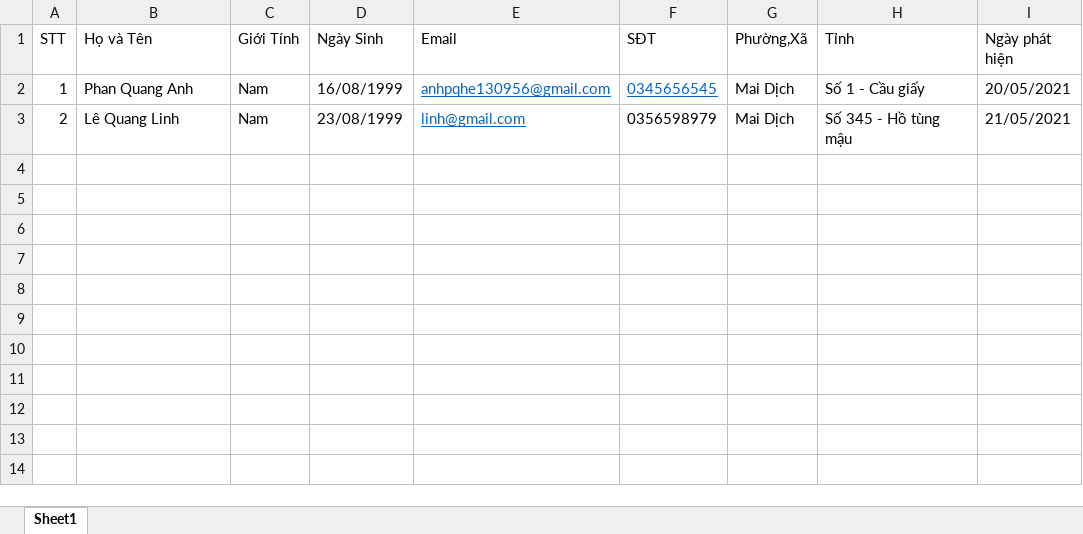
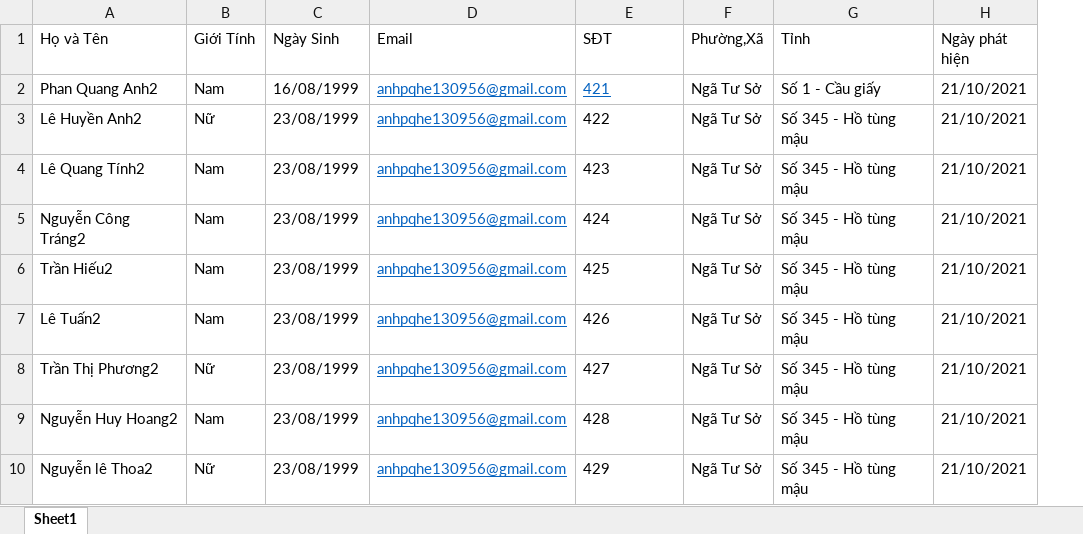
Before and after one commit to Duan-Dinh/FCDC-, an Excel workbook: 3.Doc/Patient_import_template.xlsx, sheet Sheet1, drawn as a sheet; values as stored, in another font and other column widths than the file's, no borders; removed rows and columns are numbered as before the commit, all else as after; the diff names each change by its address in the sheet, - before the commit and + after, or states it on an @@ line.

```diff
--- a/3.Doc/Patient_import_template.xlsx (sheet Sheet1)
+++ b/3.Doc/Patient_import_template.xlsx (sheet Sheet1)
-column A (STT), rows 2-3: 1 | 2
-A2 (Họ và Tên): Phan Quang Anh
+A2 (Họ và Tên): Phan Quang Anh2
-E2 (SĐT): 0345656545
+E2 (SĐT): 421
-F2 (Phường,Xã): Mai Dịch
+F2 (Phường,Xã): Ngã Tư Sở
-H2 (Ngày phát hiện): 20/05/2021
+H2 (Ngày phát hiện): 21/10/2021
+row 3: Lê Huyền Anh2 | Nữ | 23/08/1999 | anhpqhe130956@gmail.com | 422 | Ngã Tư Sở | Số 345 - Hồ tùng mậu | 21/10/2021
-A4 (Họ và Tên): Lê Quang Linh
+A4 (Họ và Tên): Lê Quang Tính2
-D4 (Email): linh@gmail.com
+D4 (Email): anhpqhe130956@gmail.com
-E4 (SĐT): 0356598979
+E4 (SĐT): 423
-F4 (Phường,Xã): Mai Dịch
+F4 (Phường,Xã): Ngã Tư Sở
-H4 (Ngày phát hiện): 21/05/2021
+H4 (Ngày phát hiện): 21/10/2021
+row 5: Nguyễn Công Tráng2 | Nam | 23/08/1999 | anhpqhe130956@gmail.com | 424 | Ngã Tư Sở | Số 345 - Hồ tùng mậu | 21/10/2021
+row 6: Trần Hiếu2 | Nam | 23/08/1999 | anhpqhe130956@gmail.com | 425 | Ngã Tư Sở | Số 345 - Hồ tùng mậu | 21/10/2021
+row 7: Lê Tuấn2 | Nam | 23/08/1999 | anhpqhe130956@gmail.com | 426 | Ngã Tư Sở | Số 345 - Hồ tùng mậu | 21/10/2021
+row 8: Trần Thị Phương2 | Nữ | 23/08/1999 | anhpqhe130956@gmail.com | 427 | Ngã Tư Sở | Số 345 - Hồ tùng mậu | 21/10/2021
+row 9: Nguyễn Huy Hoang2 | Nam | 23/08/1999 | anhpqhe130956@gmail.com | 428 | Ngã Tư Sở | Số 345 - Hồ tùng mậu | 21/10/2021
+row 10: Nguyễn lê Thoa2 | Nữ | 23/08/1999 | anhpqhe130956@gmail.com | 429 | Ngã Tư Sở | Số 345 - Hồ tùng mậu | 21/10/2021
```
Also changed, not shown: 3.Doc/Doctor_import_template.xlsx, 3.Doc/Staff_import_template.xlsx, 6 other files.
